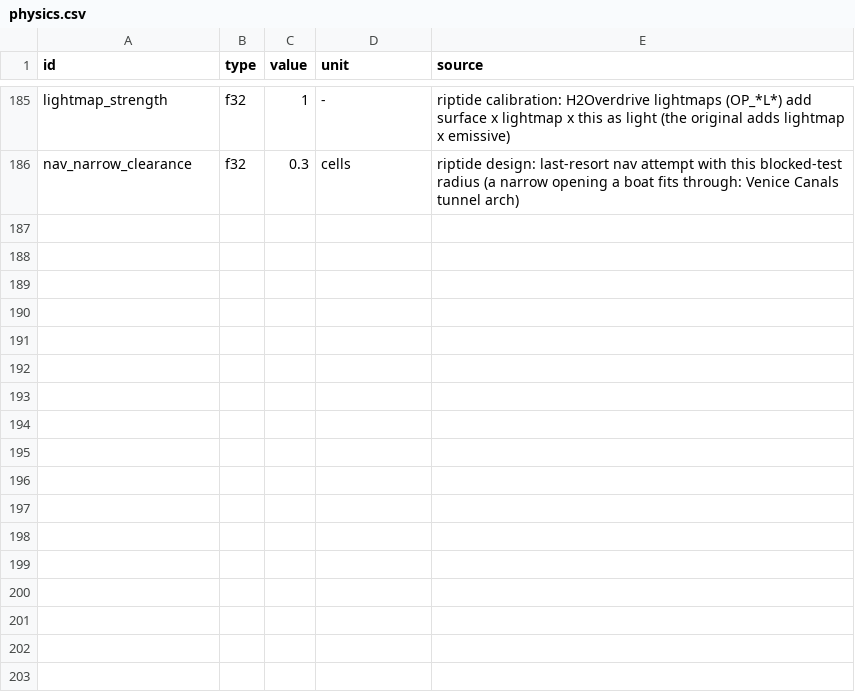
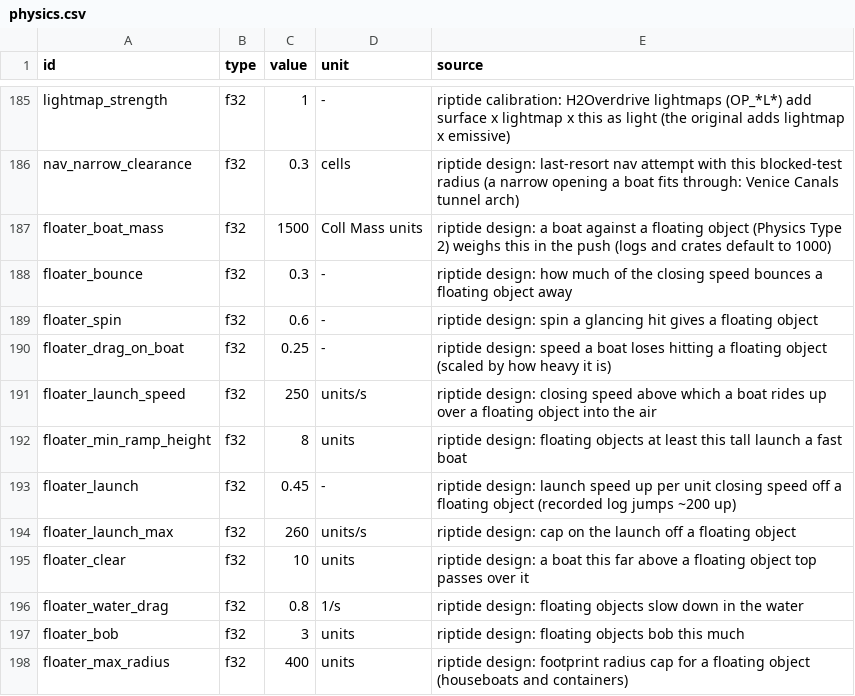
Before and after one commit to solarfren69420/Riptide, a CSV file: sheets/physics.csv, drawn as a sheet; only a part is shown, gaps mark what is left out; the diff names each change by its address in the sheet, - before the commit and + after, or states it on an @@ line.

Commit message:
Floating logs, rafts and crates float and get pushed; hitting one fast launches you

```diff
--- a/sheets/physics.csv
+++ b/sheets/physics.csv
+row 187: floater_boat_mass | f32 | 1500 | Coll Mass units | riptide design: a boat against a floating object (Physics Type 2) weighs this in the push (logs and crates default to 1000)
+row 188: floater_bounce | f32 | 0.3 | - | riptide design: how much of the closing speed bounces a floating object away
+row 189: floater_spin | f32 | 0.6 | - | riptide design: spin a glancing hit gives a floating object
+row 190: floater_drag_on_boat | f32 | 0.25 | - | riptide design: speed a boat loses hitting a floating object (scaled by how heavy it is)
+row 191: floater_launch_speed | f32 | 250 | units/s | riptide design: closing speed above which a boat rides up over a floating object into the air
+row 192: floater_min_ramp_height | f32 | 8 | units | riptide design: floating objects at least this tall launch a fast boat
+row 193: floater_launch | f32 | 0.45 | - | riptide design: launch speed up per unit closing speed off a floating object (recorded log jumps ~200 up)
+row 194: floater_launch_max | f32 | 260 | units/s | riptide design: cap on the launch off a floating object
+row 195: floater_clear | f32 | 10 | units | riptide design: a boat this far above a floating object top passes over it
+row 196: floater_water_drag | f32 | 0.8 | 1/s | riptide design: floating objects slow down in the water
+row 197: floater_bob | f32 | 3 | units | riptide design: floating objects bob this much
+row 198: floater_max_radius | f32 | 400 | units | riptide design: footprint radius cap for a floating object (houseboats and containers)
```
Also changed, not shown: 4 other files.
